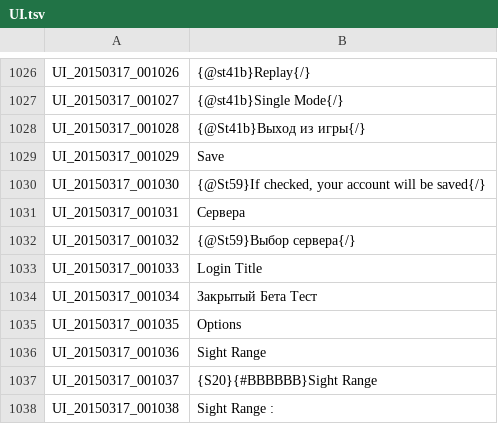
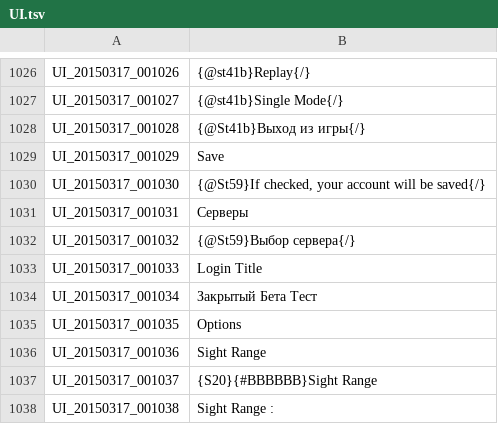
Before and after one commit to AlexeDark/Russian, a TSV file: UI.tsv, drawn as a sheet; only a part is shown, gaps mark what is left out; the diff covers the shown part only.

```diff
--- a/UI.tsv
+++ b/UI.tsv
@@ -1030,3 +1030,3 @@ UI_20150317_001029	Save
 UI_20150317_001030	{@St59}If checked, your account will be saved{/}
-UI_20150317_001031	Сервера
+UI_20150317_001031	Серверы
 UI_20150317_001032	{@St59}Выбор сервера{/}
```
Also changed, not shown: 23 edited cells elsewhere in this file, ETC.tsv, ITEM.tsv.
